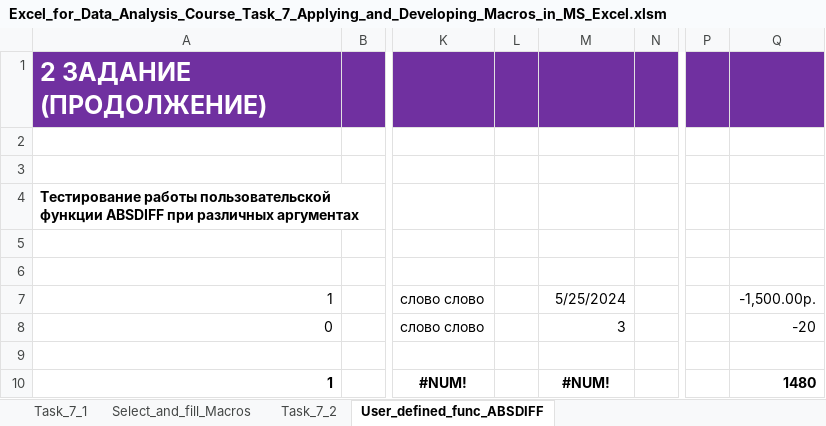
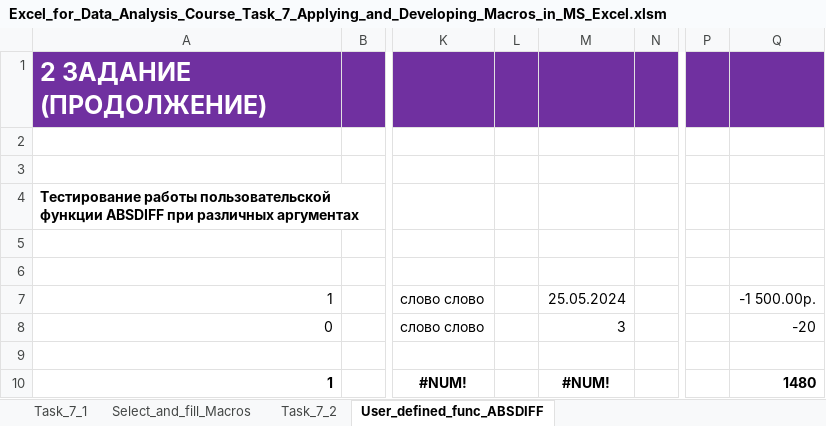
Before and after one commit to DilyaKh/Excel_for_Data_Analysis_Tasks, an Excel workbook: Task_7_Attestation_Applying_and_Developing_Macros/Excel_for_Data_Analysis_Course_Task_7_Applying_and_Developing_Macros_in_MS_Excel.xlsm, sheet User_defined_func_ABSDIFF, drawn as a sheet; only a part is shown, gaps mark what is left out; values as stored, in another font and other column widths than the file's, no borders; the diff names each change by its address in the sheet, - before the commit and + after, or states it on an @@ line.

```diff
--- a/Task_7_Attestation_Applying_and_Developing_Macros/Excel_for_Data_Analysis_Course_Task_7_Applying_and_Developing_Macros_in_MS_Excel.xlsm (sheet User_defined_func_ABSDIFF)
+++ b/Task_7_Attestation_Applying_and_Developing_Macros/Excel_for_Data_Analysis_Course_Task_7_Applying_and_Developing_Macros_in_MS_Excel.xlsm (sheet User_defined_func_ABSDIFF)
-M7: 5/25/2024
+M7: 25.05.2024
-Q7: -1,500.00р.
+Q7: -1 500.00р.
```
Also changed, not shown: sheet Task_7_1, charts or pictures, 1 other file.
